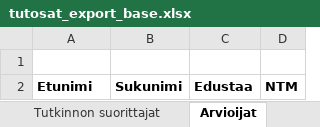
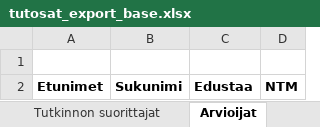
Before and after one commit to Opetushallitus/aitu, an Excel workbook: ttk/resources/tutosat_export_base.xlsx, sheet Arvioijat, drawn as a sheet; values as stored, in another font and other column widths than the file's, no borders; the diff names each change by its address in the sheet, - before the commit and + after, or states it on an @@ line.

Commit message:
OPH-1866 infoboksien kokoa/sisältöä muokattu

```diff
--- a/ttk/resources/tutosat_export_base.xlsx (sheet Arvioijat)
+++ b/ttk/resources/tutosat_export_base.xlsx (sheet Arvioijat)
-A2: Etunimi
+A2: Etunimet
```
